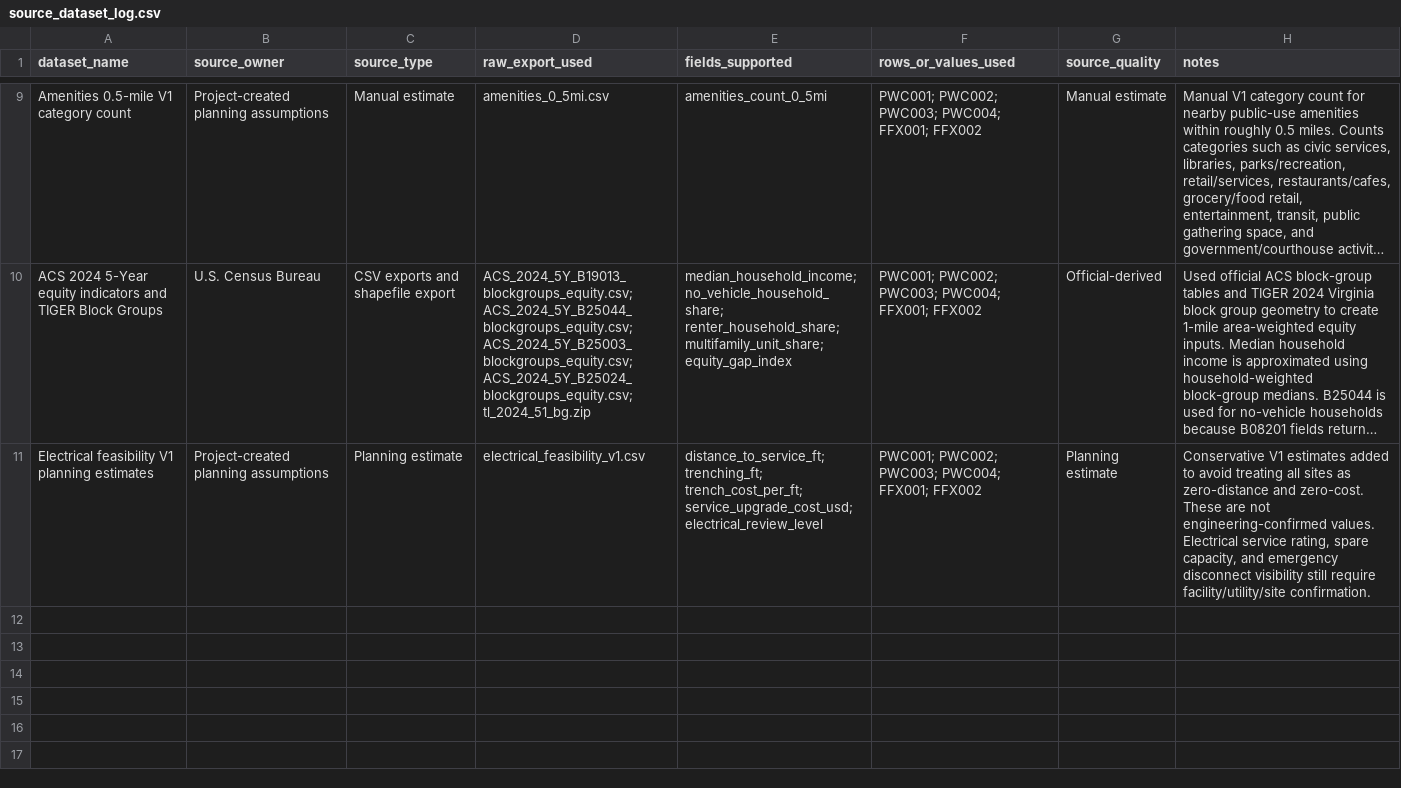
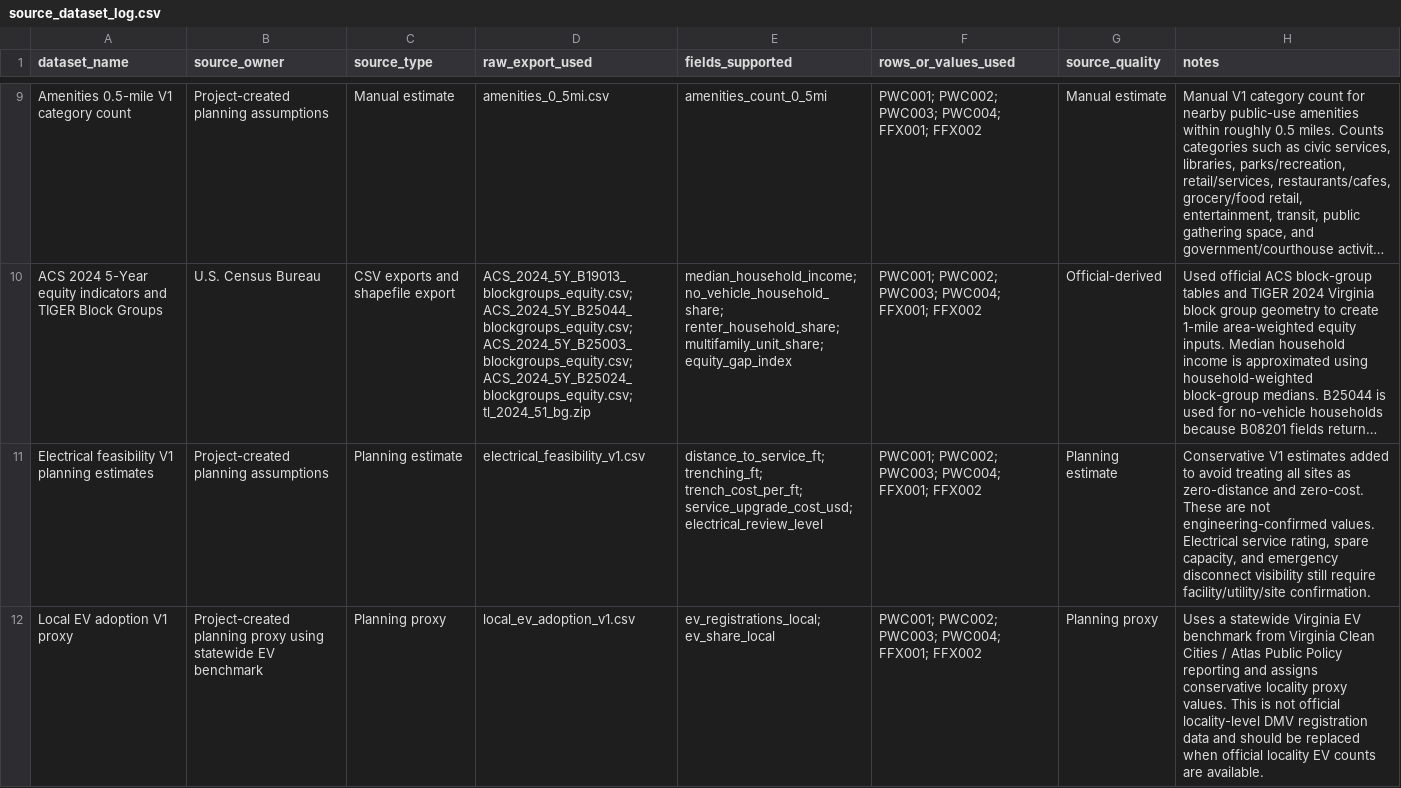
Before and after one commit to andyyaro/EV-SIENT, a CSV file: data/source_dataset_log.csv, drawn as a sheet; only a part is shown, gaps mark what is left out; long unchanged cells end in …; the diff names each change by its address in the sheet, - before the commit and + after, or states it on an @@ line.

Commit message:
Log local EV adoption proxy extract

```diff
--- a/data/source_dataset_log.csv
+++ b/data/source_dataset_log.csv
+row 12: Local EV adoption V1 proxy | Project-created planning proxy using statewide EV benchmark | Planning proxy | local_ev_adoption_v1.csv | ev_registrations_local; ev_share_local | PWC001; PWC002; PWC003; PWC004; FFX001; FFX002 | Planning proxy | Uses a statewide Virginia EV benchmark from Virginia Clean Cities / Atlas Public Policy reporting and assigns conservative locality proxy values. This is not official locality-level DMV registration data and should be replaced when official locality EV counts are available.
```
